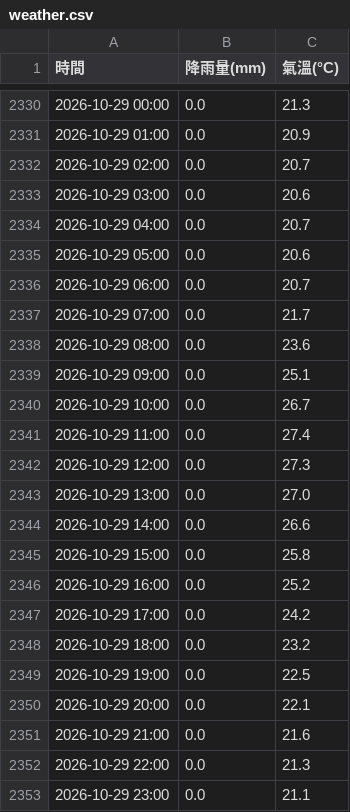
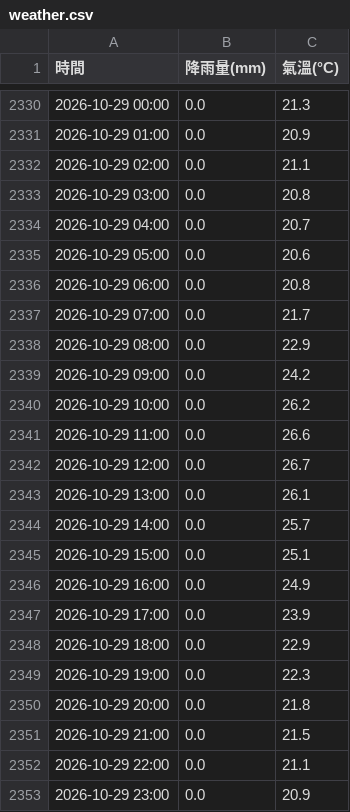
Before and after one commit to tim062480-create/ntu-youbike, a CSV file: data/weather.csv, drawn as a sheet; only a part is shown, gaps mark what is left out.

```diff
--- a/data/weather.csv
+++ b/data/weather.csv
@@ -2331,23 +2331,23 @@
 2026-10-29 01:00,0.0,20.9
-2026-10-29 02:00,0.0,20.7
-2026-10-29 03:00,0.0,20.6
+2026-10-29 02:00,0.0,21.1
+2026-10-29 03:00,0.0,20.8
 2026-10-29 04:00,0.0,20.7
 2026-10-29 05:00,0.0,20.6
-2026-10-29 06:00,0.0,20.7
+2026-10-29 06:00,0.0,20.8
 2026-10-29 07:00,0.0,21.7
-2026-10-29 08:00,0.0,23.6
-2026-10-29 09:00,0.0,25.1
-2026-10-29 10:00,0.0,26.7
-2026-10-29 11:00,0.0,27.4
-2026-10-29 12:00,0.0,27.3
-2026-10-29 13:00,0.0,27.0
-2026-10-29 14:00,0.0,26.6
-2026-10-29 15:00,0.0,25.8
-2026-10-29 16:00,0.0,25.2
-2026-10-29 17:00,0.0,24.2
-2026-10-29 18:00,0.0,23.2
-2026-10-29 19:00,0.0,22.5
-2026-10-29 20:00,0.0,22.1
-2026-10-29 21:00,0.0,21.6
-2026-10-29 22:00,0.0,21.3
-2026-10-29 23:00,0.0,21.1
+2026-10-29 08:00,0.0,22.9
+2026-10-29 09:00,0.0,24.2
+2026-10-29 10:00,0.0,26.2
+2026-10-29 11:00,0.0,26.6
+2026-10-29 12:00,0.0,26.7
+2026-10-29 13:00,0.0,26.1
+2026-10-29 14:00,0.0,25.7
+2026-10-29 15:00,0.0,25.1
+2026-10-29 16:00,0.0,24.9
+2026-10-29 17:00,0.0,23.9
+2026-10-29 18:00,0.0,22.9
+2026-10-29 19:00,0.0,22.3
+2026-10-29 20:00,0.0,21.8
+2026-10-29 21:00,0.0,21.5
+2026-10-29 22:00,0.0,21.1
+2026-10-29 23:00,0.0,20.9
```
Also changed, not shown: 1 other file.
